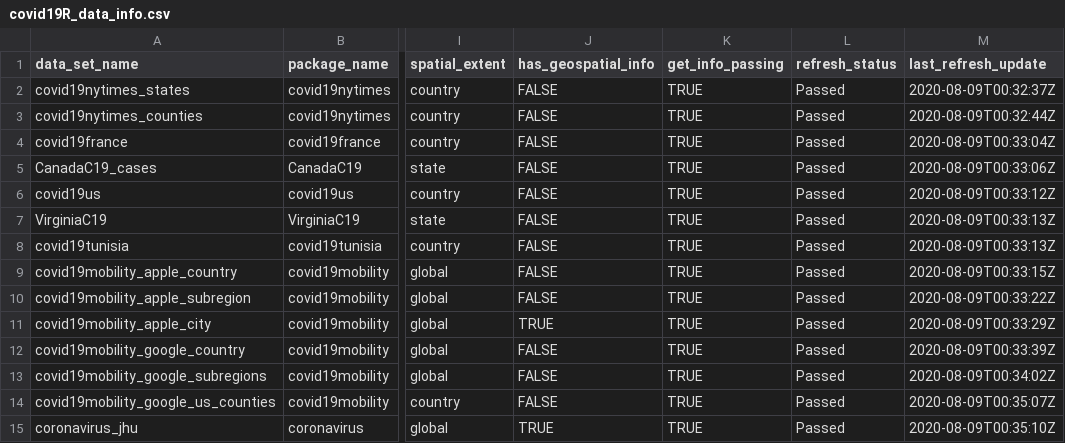
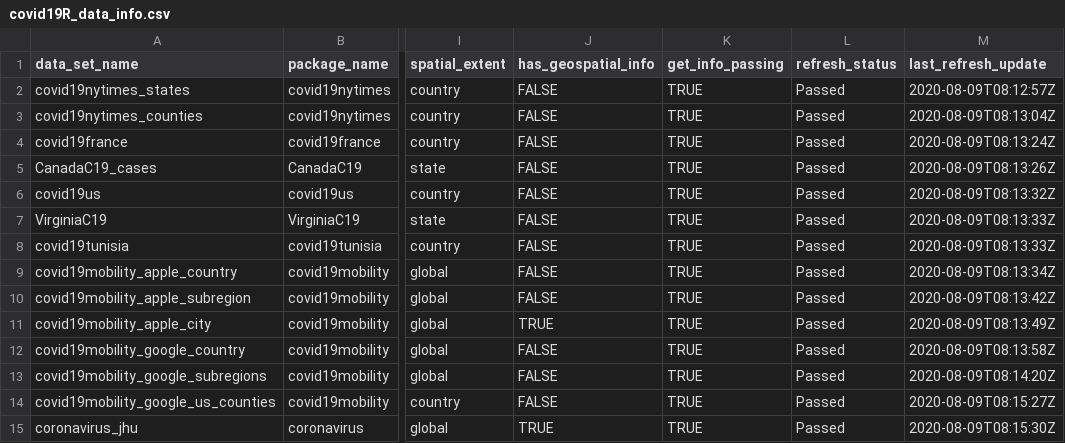
Before and after one commit to Covid19R/covid19Rdata, a CSV file: data-raw/covid19R_data_info.csv, drawn as a sheet; only a part is shown, gaps mark what is left out; the diff names each change by its address in the sheet, - before the commit and + after, or states it on an @@ line.

```diff
--- a/data-raw/covid19R_data_info.csv
+++ b/data-raw/covid19R_data_info.csv
-M2 (last_refresh_update): 2020-08-09T00:32:37Z
+M2 (last_refresh_update): 2020-08-09T08:12:57Z
-M3 (last_refresh_update): 2020-08-09T00:32:44Z
+M3 (last_refresh_update): 2020-08-09T08:13:04Z
-M4 (last_refresh_update): 2020-08-09T00:33:04Z
+M4 (last_refresh_update): 2020-08-09T08:13:24Z
-M5 (last_refresh_update): 2020-08-09T00:33:06Z
+M5 (last_refresh_update): 2020-08-09T08:13:26Z
-M6 (last_refresh_update): 2020-08-09T00:33:12Z
+M6 (last_refresh_update): 2020-08-09T08:13:32Z
-M7:M8 (last_refresh_update): 2020-08-09T00:33:13Z
+M7:M8 (last_refresh_update): 2020-08-09T08:13:33Z
-M9 (last_refresh_update): 2020-08-09T00:33:15Z
+M9 (last_refresh_update): 2020-08-09T08:13:34Z
-M10 (last_refresh_update): 2020-08-09T00:33:22Z
+M10 (last_refresh_update): 2020-08-09T08:13:42Z
-M11 (last_refresh_update): 2020-08-09T00:33:29Z
+M11 (last_refresh_update): 2020-08-09T08:13:49Z
-M12 (last_refresh_update): 2020-08-09T00:33:39Z
+M12 (last_refresh_update): 2020-08-09T08:13:58Z
-M13 (last_refresh_update): 2020-08-09T00:34:02Z
+M13 (last_refresh_update): 2020-08-09T08:14:20Z
-M14 (last_refresh_update): 2020-08-09T00:35:07Z
+M14 (last_refresh_update): 2020-08-09T08:15:27Z
-M15 (last_refresh_update): 2020-08-09T00:35:10Z
+M15 (last_refresh_update): 2020-08-09T08:15:30Z
```
Also changed, not shown: 2 other files.
